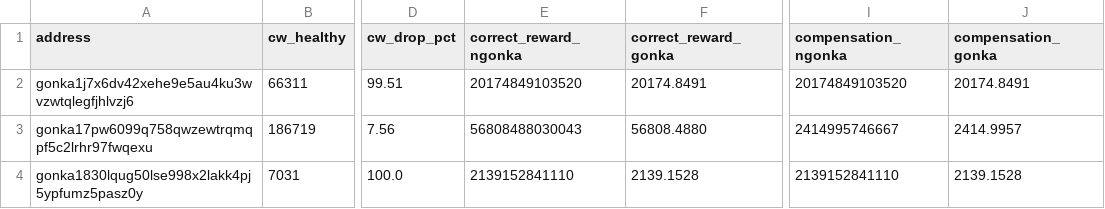
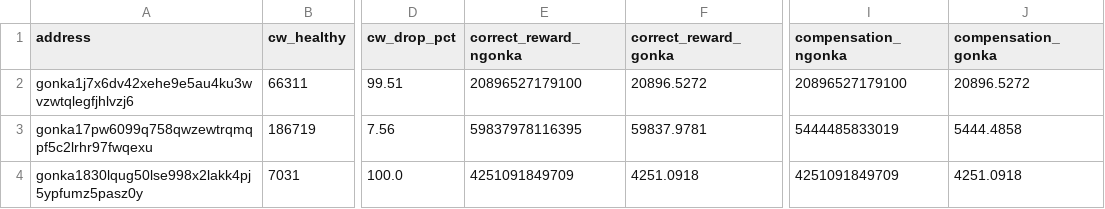
Before and after one commit to votkon/gonka-kimi-restitution, a CSV file: e265/compensation_265.csv, drawn as a sheet; only a part is shown, gaps mark what is left out; the diff names each change by its address in the sheet, - before the commit and + after, or states it on an @@ line.

Commit message:
e265: use weight/total_weight formula, 30,592 GONKA total

```diff
--- a/e265/compensation_265.csv
+++ b/e265/compensation_265.csv
-E2 (correct_reward_ngonka): 20174849103520
+E2 (correct_reward_ngonka): 20896527179100
-F2 (correct_reward_gonka): 20174.8491
+F2 (correct_reward_gonka): 20896.5272
-I2 (compensation_ngonka): 20174849103520
+I2 (compensation_ngonka): 20896527179100
-J2 (compensation_gonka): 20174.8491
+J2 (compensation_gonka): 20896.5272
-E3 (correct_reward_ngonka): 56808488030043
+E3 (correct_reward_ngonka): 59837978116395
-F3 (correct_reward_gonka): 56808.4880
+F3 (correct_reward_gonka): 59837.9781
-I3 (compensation_ngonka): 2414995746667
+I3 (compensation_ngonka): 5444485833019
-J3 (compensation_gonka): 2414.9957
+J3 (compensation_gonka): 5444.4858
-E4 (correct_reward_ngonka): 2139152841110
+E4 (correct_reward_ngonka): 4251091849709
-F4 (correct_reward_gonka): 2139.1528
+F4 (correct_reward_gonka): 4251.0918
-I4 (compensation_ngonka): 2139152841110
+I4 (compensation_ngonka): 4251091849709
-J4 (compensation_gonka): 2139.1528
+J4 (compensation_gonka): 4251.0918
```
Also changed, not shown: 3 other files.
